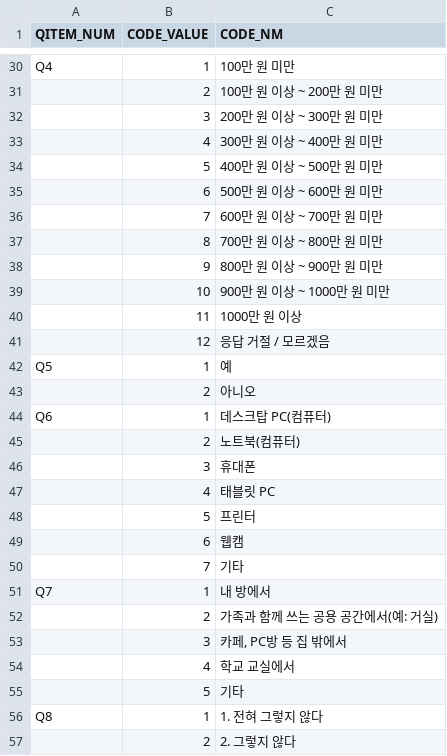
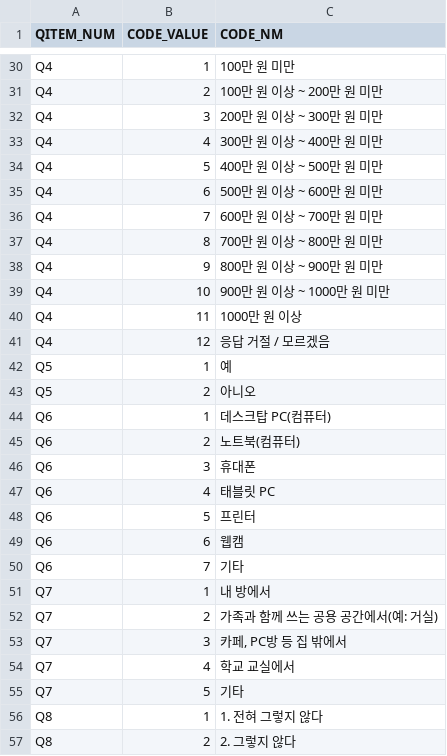
Before and after one commit to Jihun007/EduPulse, a CSV file: data/survey/raw/변수값.csv, drawn as a sheet; only a part is shown, gaps mark what is left out; the diff covers the shown part only; the diff names each change by its address in the sheet, - before the commit and + after, or states it on an @@ line.

```diff
--- a/data/survey/raw/변수값.csv
+++ b/data/survey/raw/변수값.csv
-A31:A41 (QITEM_NUM): (empty)
+A31:A41 (QITEM_NUM): Q4
-A43 (QITEM_NUM): (empty)
+A43 (QITEM_NUM): Q5
-A45:A50 (QITEM_NUM): (empty)
+A45:A50 (QITEM_NUM): Q6
-A52:A55 (QITEM_NUM): (empty)
+A52:A55 (QITEM_NUM): Q7
-A57 (QITEM_NUM): (empty)
+A57 (QITEM_NUM): Q8
```
Also changed, not shown: 48 edited cells elsewhere in this file.
